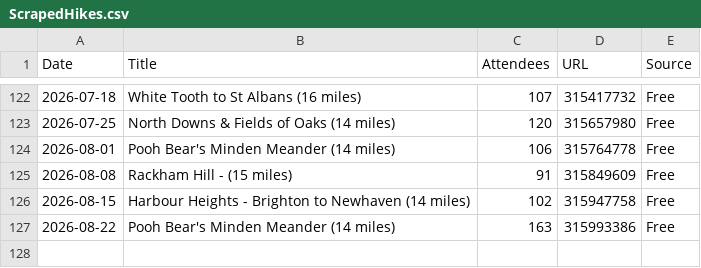
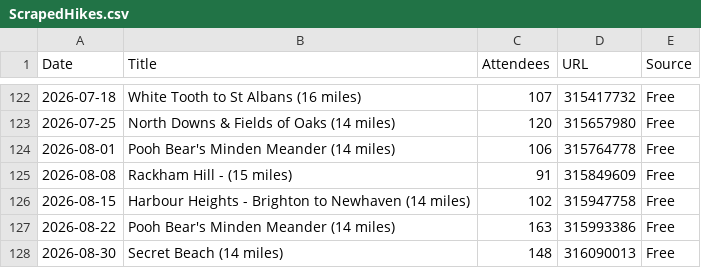
Before and after one commit to james-stuff/chris-map, a CSV file: ScrapedHikes.csv, drawn as a sheet; only a part is shown, gaps mark what is left out.

```diff
--- a/ScrapedHikes.csv
+++ b/ScrapedHikes.csv
@@ -127 +127,2 @@ Date,Title,Attendees,URL,Source
 2026-08-22,Pooh Bear's Minden Meander (14 miles) ,163,315993386,Free
+2026-08-30,Secret Beach (14 miles),148,316090013,Free
```
Also changed, not shown: HikeDetails.csv.
